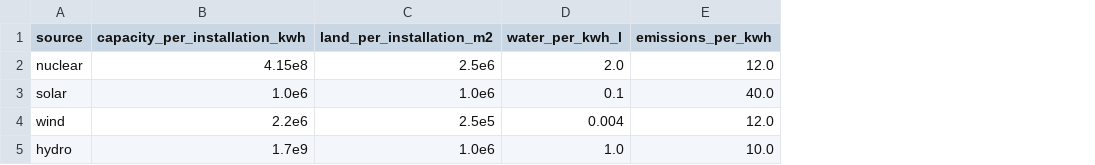
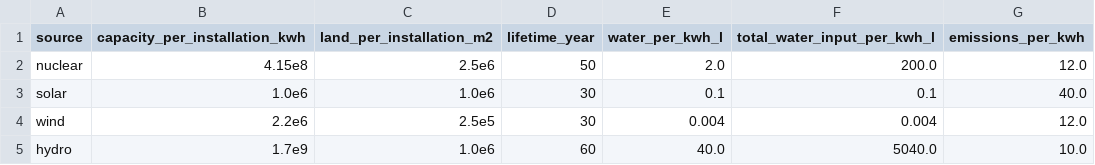
Before and after one commit to Stalkyyy/ecotopia-simulation, a CSV file: models/data/data_energy.csv, drawn as a sheet; addresses are those after the commit; the diff names each change by its address in the sheet, - before the commit and + after, or states it on an @@ line.

Commit message:
Update water withdrawal, consuption and add lifetimes

```diff
--- a/models/data/data_energy.csv
+++ b/models/data/data_energy.csv
+column D (lifetime_year), rows 2-5: 50 | 30 | 30 | 60
+column F (total_water_input_per_kwh_l), rows 2-5: 200.0 | 0.1 | 0.004 | 5040.0
-E5 (water_per_kwh_l): 1.0
+E5 (water_per_kwh_l): 40.0
```
